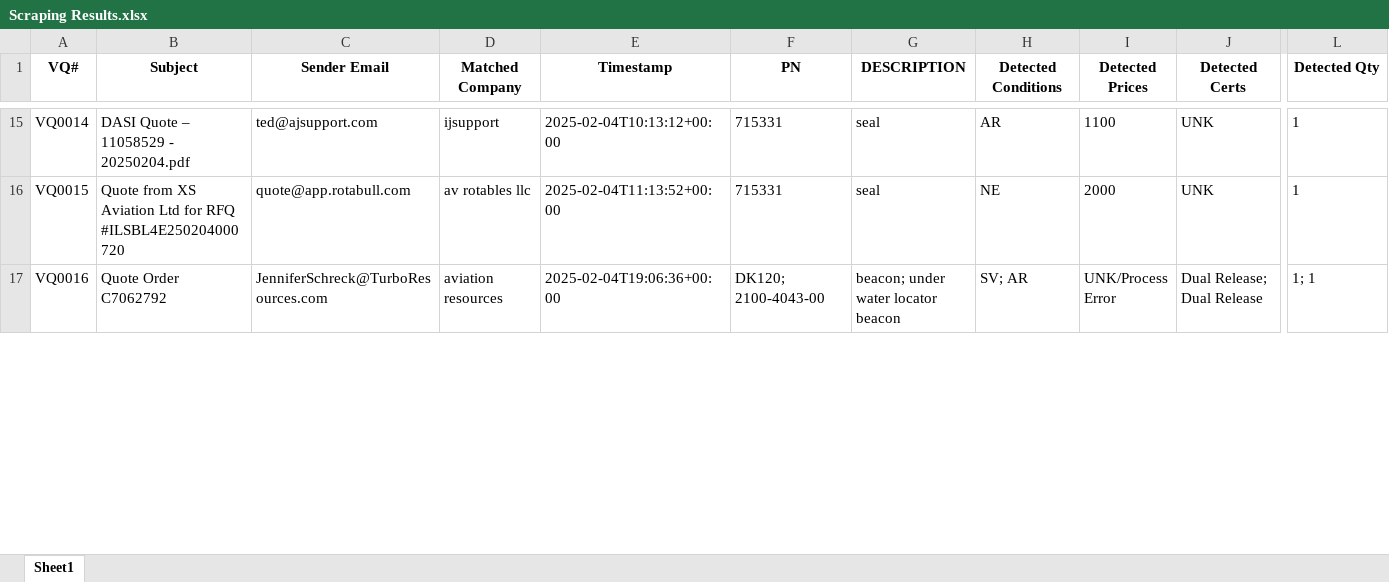
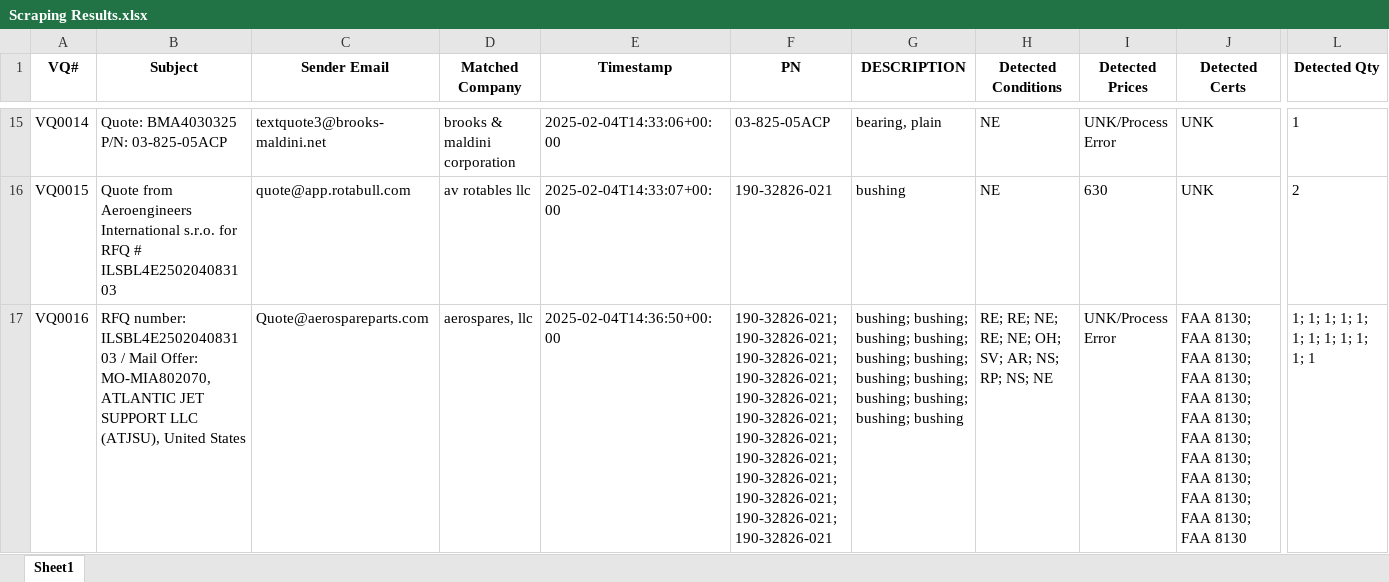
Before and after one commit to tadas-ajsupport/AJS-Tool, an Excel workbook: Scraping Results.xlsx, sheet Sheet1, drawn as a sheet; only a part is shown, gaps mark what is left out; values as stored, in another font and other column widths than the file's, no borders; the diff covers the shown part only; the diff names each change by its address in the sheet, - before the commit and + after, or states it on an @@ line.

```diff
--- a/Scraping Results.xlsx (sheet Sheet1)
+++ b/Scraping Results.xlsx (sheet Sheet1)
-B15 (Subject): DASI Quote – 11058529 - 20250204.pdf
+B15 (Subject): Quote: BMA4030325 P/N: 03-825-05ACP
-C15 (Sender Email): ted@ajsupport.com
+C15 (Sender Email): textquote3@brooks-maldini.net
-D15 (Matched Company): ijsupport
+D15 (Matched Company): brooks & maldini corporation
-E15 (Timestamp): 2025-02-04T10:13:12+00:00
+E15 (Timestamp): 2025-02-04T14:33:06+00:00
-F15 (PN): 715331
+F15 (PN): 03-825-05ACP
-G15 (DESCRIPTION): seal
+G15 (DESCRIPTION): bearing, plain
-H15 (Detected Conditions): AR
+H15 (Detected Conditions): NE
-I15 (Detected Prices): 1100
+I15 (Detected Prices): UNK/Process Error
-B16 (Subject): Quote from XS Aviation Ltd for RFQ #ILSBL4E250204000720
+B16 (Subject): Quote from Aeroengineers International s.r.o. for RFQ # ILSBL4E250204083103
-E16 (Timestamp): 2025-02-04T11:13:52+00:00
+E16 (Timestamp): 2025-02-04T14:33:07+00:00
-F16 (PN): 715331
+F16 (PN): 190-32826-021
-G16 (DESCRIPTION): seal
+G16 (DESCRIPTION): bushing
-I16 (Detected Prices): 2000
+I16 (Detected Prices): 630
-L16 (Detected Qty): 1
+L16 (Detected Qty): 2
-B17 (Subject): Quote Order C7062792
+B17 (Subject): RFQ number: ILSBL4E250204083103 / Mail Offer: MO-MIA802070, ATLANTIC JET SUPPORT LLC (ATJSU), United States
-C17 (Sender Email): JenniferSchreck@TurboResources.com
+C17 (Sender Email): Quote@aerospareparts.com
-D17 (Matched Company): aviation resources
+D17 (Matched Company): aerospares, llc
-E17 (Timestamp): 2025-02-04T19:06:36+00:00
+E17 (Timestamp): 2025-02-04T14:36:50+00:00
-F17 (PN): DK120; 2100-4043-00
+F17 (PN): 190-32826-021; 190-32826-021; 190-32826-021; 190-32826-021; 190-32826-021; 190-32826-021; 190-32826-021; 190-32826-021; 190-32826-021; 190-32826-021; 190-32826-021; 190-32826-021
-G17 (DESCRIPTION): beacon; under water locator beacon
+G17 (DESCRIPTION): bushing; bushing; bushing; bushing; bushing; bushing; bushing; bushing; bushing; bushing; bushing; bushing
-H17 (Detected Conditions): SV; AR
+H17 (Detected Conditions): RE; RE; NE; RE; NE; OH; SV; AR; NS; RP; NS; NE
-J17 (Detected Certs): Dual Release; Dual Release
+J17 (Detected Certs): FAA 8130; FAA 8130; FAA 8130; FAA 8130; FAA 8130; FAA 8130; FAA 8130; FAA 8130; FAA 8130; FAA 8130; FAA 8130; FAA 8130
-L17 (Detected Qty): 1; 1
+L17 (Detected Qty): 1; 1; 1; 1; 1; 1; 1; 1; 1; 1; 1; 1
```
Also changed, not shown: 1 added row and 484 edited cells elsewhere in this sheet.
